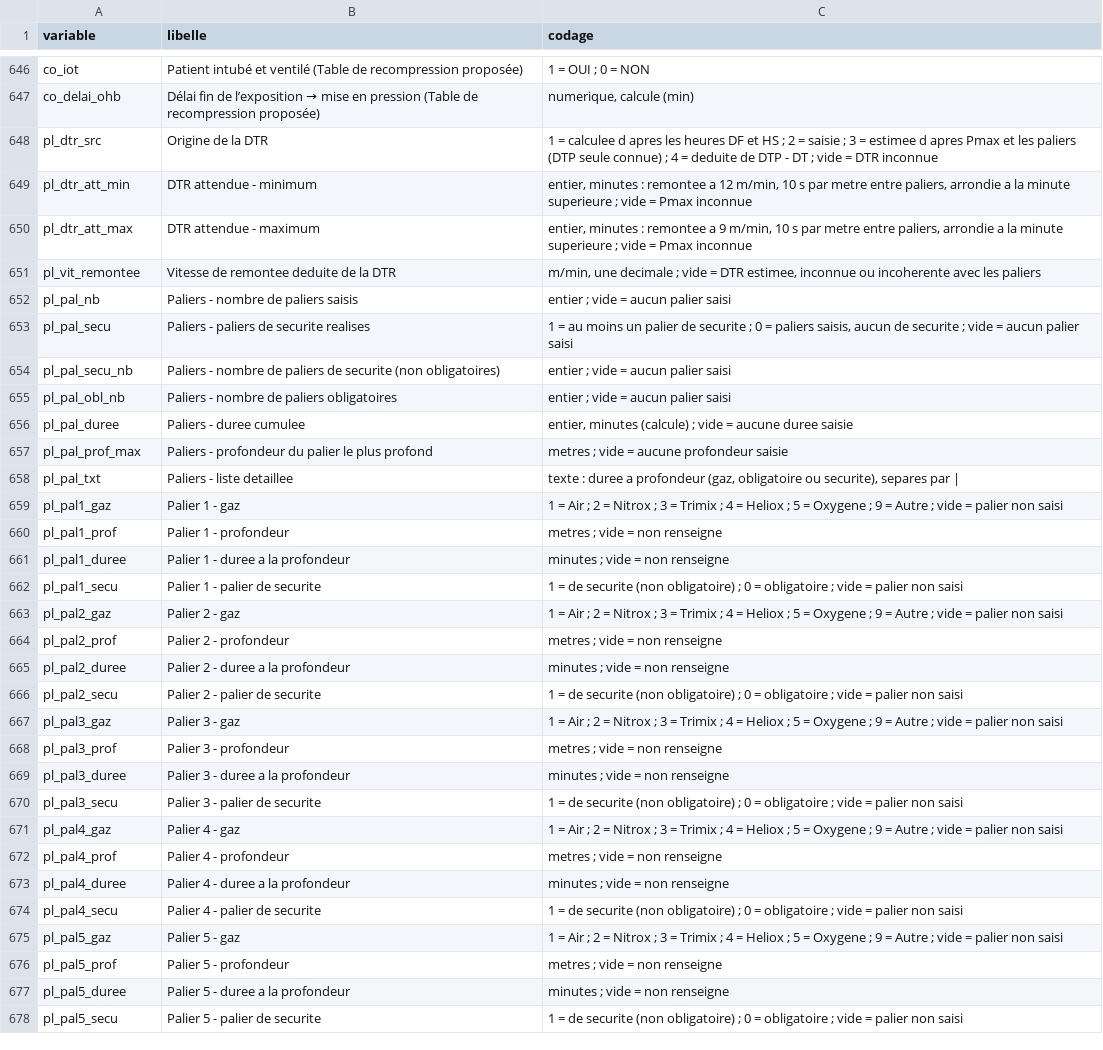
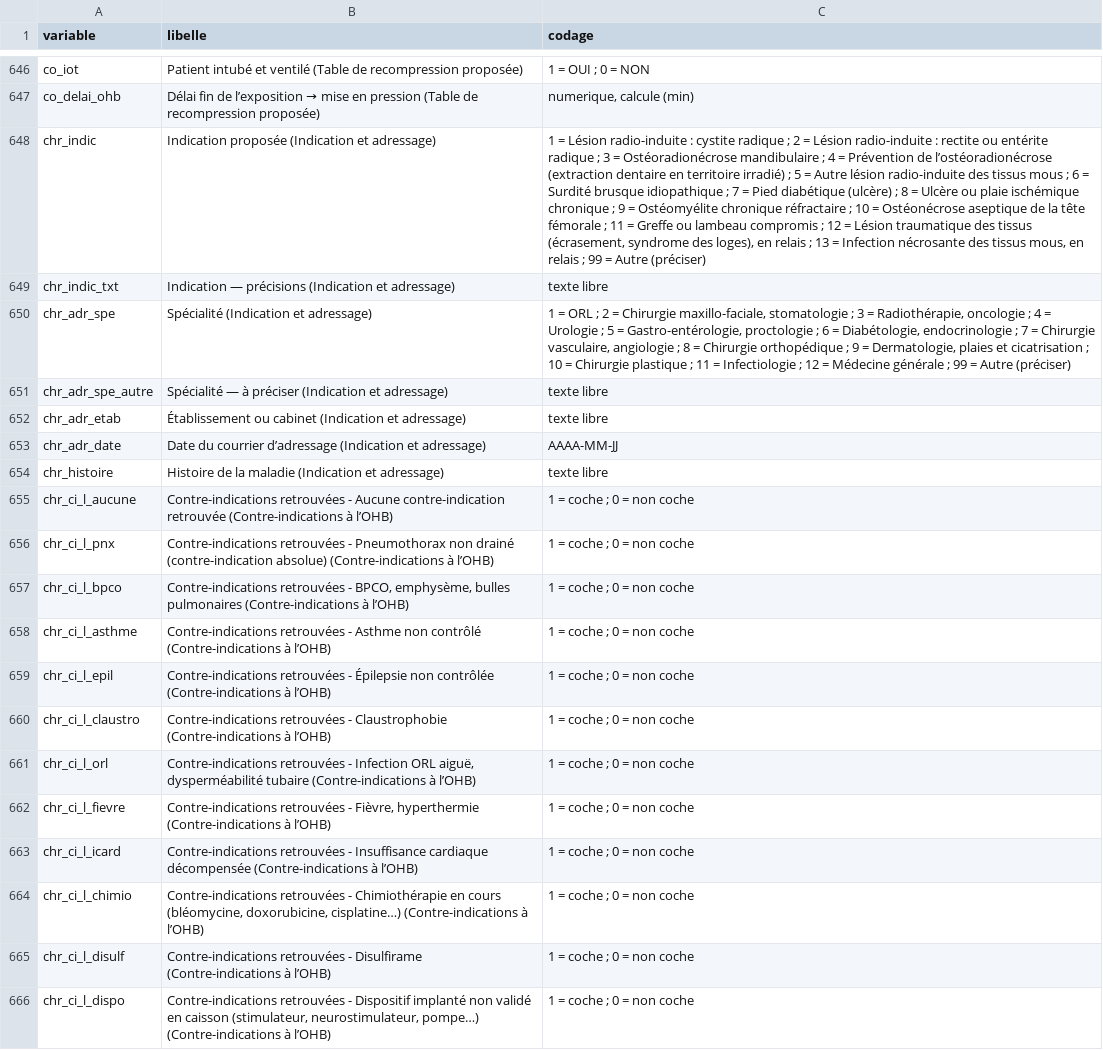
Before and after one commit to julienlesacapro-hub/LeSacACaisson, a CSV file: docs/dictionnaire_variables.csv, drawn as a sheet; only a part is shown, gaps mark what is left out; the shorter side is filled out with more unchanged rows; the diff covers the shown part only; the diff names each change by its address in the sheet, - before the commit and + after, or states it on an @@ line.

```diff
--- a/docs/dictionnaire_variables.csv
+++ b/docs/dictionnaire_variables.csv
+row 648: chr_indic | Indication proposée (Indication et adressage) | 1 = Lésion radio-induite : cystite radique ; 2 = Lésion radio-induite : rectite ou entérite radique ; 3 = Ostéoradionécrose mandibulaire ; 4 = Prévention de l’ostéoradionécrose (extraction dentaire en territoire irradié) ; 5 = Autre lésion radio-induite des tissus mous ; 6 = Surdité brusque idiopathique ; 7 = Pied diabétique (ulcère) ; 8 = Ulcère ou plaie ischémique chronique ; 9 = Ostéomyélite chronique réfractaire ; 10 = Ostéonécrose aseptique de la tête fémorale ; 11 = Greffe ou lambeau compromis ; 12 = Lésion traumatique des tissus (écrasement, syndrome des loges), en relais ; 13 = Infection nécrosante des tissus mous, en relais ; 99 = Autre (préciser)
+row 649: chr_indic_txt | Indication — précisions (Indication et adressage) | texte libre
+row 650: chr_adr_spe | Spécialité (Indication et adressage) | 1 = ORL ; 2 = Chirurgie maxillo-faciale, stomatologie ; 3 = Radiothérapie, oncologie ; 4 = Urologie ; 5 = Gastro-entérologie, proctologie ; 6 = Diabétologie, endocrinologie ; 7 = Chirurgie vasculaire, angiologie ; 8 = Chirurgie orthopédique ; 9 = Dermatologie, plaies et cicatrisation ; 10 = Chirurgie plastique ; 11 = Infectiologie ; 12 = Médecine générale ; 99 = Autre (préciser)
+row 651: chr_adr_spe_autre | Spécialité — à préciser (Indication et adressage) | texte libre
+row 652: chr_adr_etab | Établissement ou cabinet (Indication et adressage) | texte libre
+row 653: chr_adr_date | Date du courrier d’adressage (Indication et adressage) | AAAA-MM-JJ
+row 654: chr_histoire | Histoire de la maladie (Indication et adressage) | texte libre
+row 655: chr_ci_l_aucune | Contre-indications retrouvées - Aucune contre-indication retrouvée (Contre-indications à l’OHB) | 1 = coche ; 0 = non coche
+row 656: chr_ci_l_pnx | Contre-indications retrouvées - Pneumothorax non drainé (contre-indication absolue) (Contre-indications à l’OHB) | 1 = coche ; 0 = non coche
+row 657: chr_ci_l_bpco | Contre-indications retrouvées - BPCO, emphysème, bulles pulmonaires (Contre-indications à l’OHB) | 1 = coche ; 0 = non coche
+row 658: chr_ci_l_asthme | Contre-indications retrouvées - Asthme non contrôlé (Contre-indications à l’OHB) | 1 = coche ; 0 = non coche
+row 659: chr_ci_l_epil | Contre-indications retrouvées - Épilepsie non contrôlée (Contre-indications à l’OHB) | 1 = coche ; 0 = non coche
+row 660: chr_ci_l_claustro | Contre-indications retrouvées - Claustrophobie (Contre-indications à l’OHB) | 1 = coche ; 0 = non coche
+row 661: chr_ci_l_orl | Contre-indications retrouvées - Infection ORL aiguë, dysperméabilité tubaire (Contre-indications à l’OHB) | 1 = coche ; 0 = non coche
+row 662: chr_ci_l_fievre | Contre-indications retrouvées - Fièvre, hyperthermie (Contre-indications à l’OHB) | 1 = coche ; 0 = non coche
+row 663: chr_ci_l_icard | Contre-indications retrouvées - Insuffisance cardiaque décompensée (Contre-indications à l’OHB) | 1 = coche ; 0 = non coche
+row 664: chr_ci_l_chimio | Contre-indications retrouvées - Chimiothérapie en cours (bléomycine, doxorubicine, cisplatine…) (Contre-indications à l’OHB) | 1 = coche ; 0 = non coche
+row 665: chr_ci_l_disulf | Contre-indications retrouvées - Disulfirame (Contre-indications à l’OHB) | 1 = coche ; 0 = non coche
+row 666: chr_ci_l_dispo | Contre-indications retrouvées - Dispositif implanté non validé en caisson (stimulateur, neurostimulateur, pompe…) (Contre-indications à l’OHB) | 1 = coche ; 0 = non coche
```
Also changed, not shown: 22 added rows elsewhere in this file, 5 other files.
